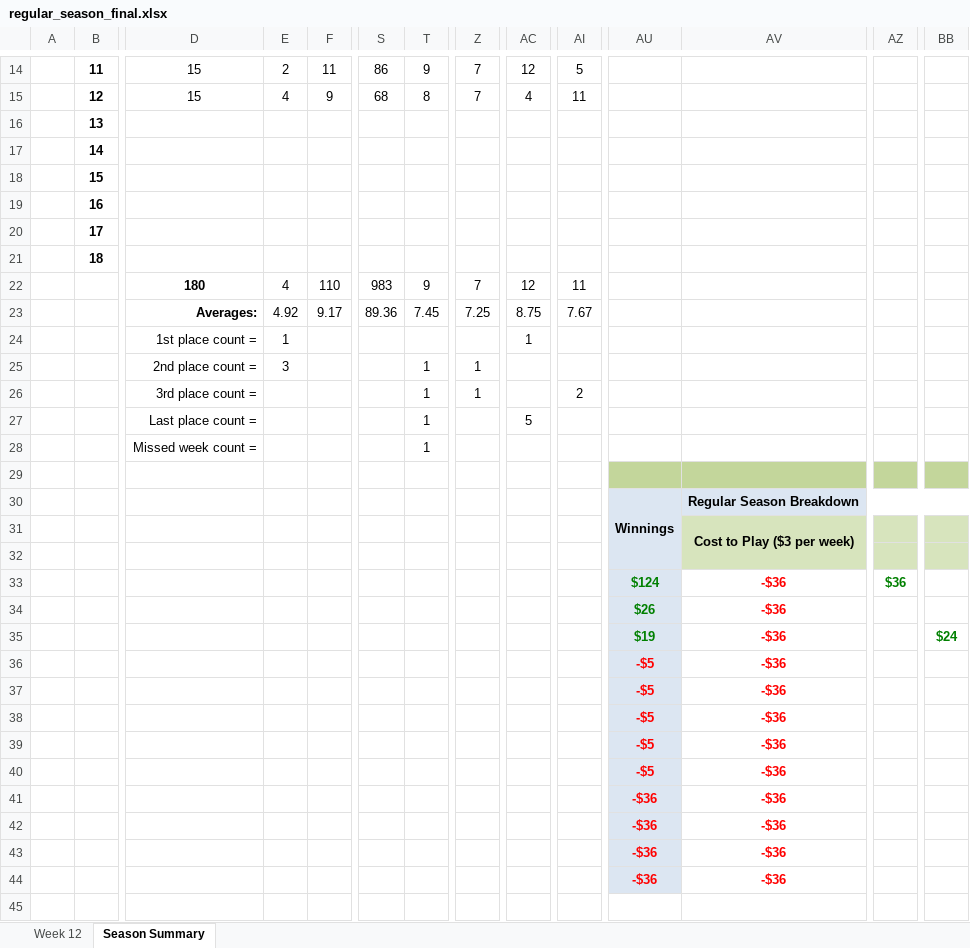
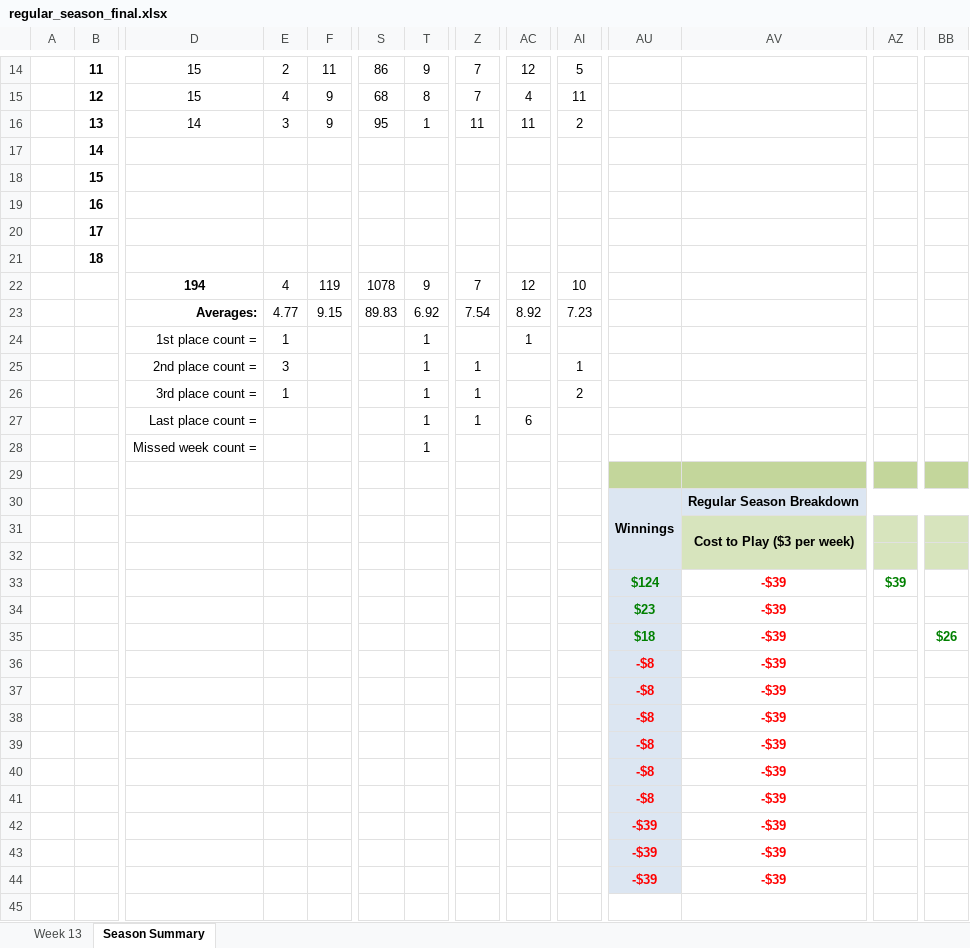
Before and after one commit to jlwebpages/fp, an Excel workbook: regular_season_final.xlsx, sheet Season Summary, drawn as a sheet; only a part is shown, gaps mark what is left out; values as stored, in another font and other column widths than the file's, no borders; conditional formats not drawn; removed rows and columns are numbered as before the commit, all else as after; rows hold the shown columns only; the diff covers the shown part only; the diff names each change by its address in the sheet, - before the commit and + after, or states it on an @@ line.

```diff
--- a/regular_season_final.xlsx (sheet Season Summary)
+++ b/regular_season_final.xlsx (sheet Season Summary)
@@ sheet tab hidden: Week 12 @@
@@ sheet tab unhidden: Week 13 @@
-row 16:  | 13
+row 16:  | 13 | 14 | 3 | 9 | 95 | 1 | 11 | 11 | 2
-row 22:  |  | 180 | 4 | 110 | 983 | 9 | 7 | 12 | 11
-row 23:  |  | Averages: | 4.92 | 9.17 | 89.36 | 7.45 | 7.25 | 8.75 | 7.67
+row 22:  |  | 194 | 4 | 119 | 1078 | 9 | 7 | 12 | 10
+row 23:  |  | Averages: | 4.77 | 9.15 | 89.83 | 6.92 | 7.54 | 8.92 | 7.23
-T24: (empty)
+T24: 1
-AI25: (empty)
+AI25: 1
-E26: (empty)
+E26: 1
-Z27: (empty)
+Z27: 1
-AC27: 5
+AC27: 6
-AV33:AV38: -$36
+AV33:AV38: -$39
-AZ33: $36
+AZ33: $39
-AU34: $26
+AU34: $23
-AU35: $19
+AU35: $18
-BB35: $24
+BB35: $26
-AU36:AU38: -$5
+AU36:AU38: -$8
+row 39:  |  |  |  |  |  |  |  |  |  | -$8 | -$39
-AU40:AU41: -$5
+AU40:AU41: -$8
-AV40:AV41: -$36
+AV40:AV41: -$39
-row 41:  |  |  |  |  |  |  |  |  |  | -$36 | -$36
-row 42:  |  |  |  |  |  |  |  |  |  | -$36 | -$36
-row 43:  |  |  |  |  |  |  |  |  |  | -$36 | -$36
-row 44:  |  |  |  |  |  |  |  |  |  | -$36 | -$36
+row 42:  |  |  |  |  |  |  |  |  |  | -$39 | -$39
+row 43:  |  |  |  |  |  |  |  |  |  | -$39 | -$39
+row 44:  |  |  |  |  |  |  |  |  |  | -$39 | -$39
```
Also changed, not shown: 12 edited cells elsewhere in this sheet, formulas that keep their value, hidden cells, 4 other files.
